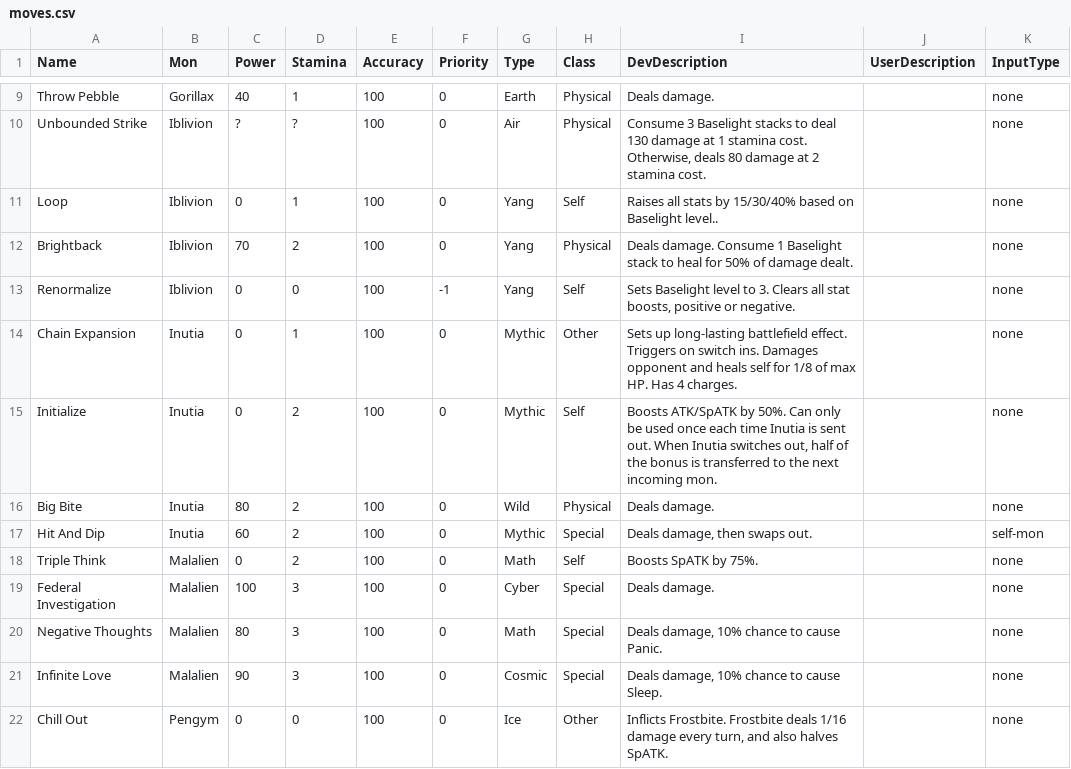
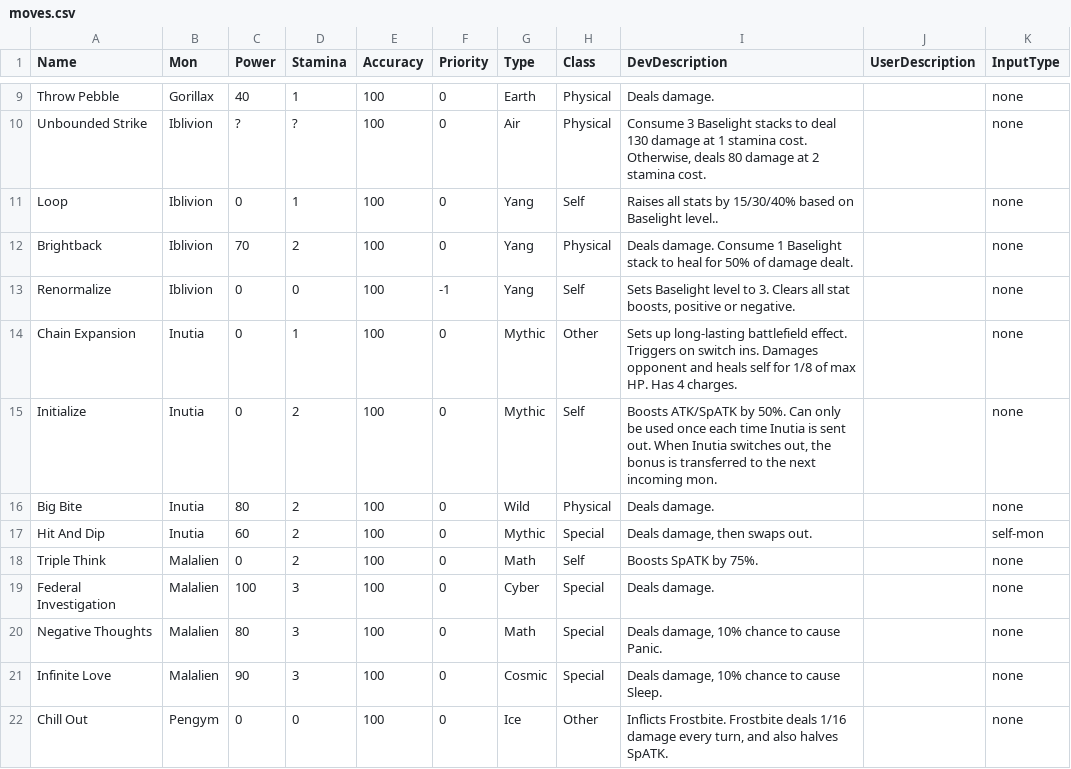
Before and after one commit to stompgg/chomp, a CSV file: drool/moves.csv, drawn as a sheet; only a part is shown, gaps mark what is left out.

```diff
--- a/drool/moves.csv
+++ b/drool/moves.csv
@@ -14,3 +14,3 @@ Renormalize,Iblivion,0,0,100,-1,Yang,Self,"Sets Baselight level to 3. Clears all
 Chain Expansion,Inutia,0,1,100,0,Mythic,Other,Sets up long-lasting battlefield effect. Triggers on switch ins. Damages opponent and heals self for 1/8 of max HP. Has 4 charges.,,none
-Initialize,Inutia,0,2,100,0,Mythic,Self,"Boosts ATK/SpATK by 50%. Can only be used once each time Inutia is sent out. When Inutia switches out, half of the bonus is transferred to the next incoming mon.",,none
+Initialize,Inutia,0,2,100,0,Mythic,Self,"Boosts ATK/SpATK by 50%. Can only be used once each time Inutia is sent out. When Inutia switches out, the bonus is transferred to the next incoming mon.",,none
 Big Bite,Inutia,80,2,100,0,Wild,Physical,Deals damage.,,none
```
Also changed, not shown: 12 other files.
